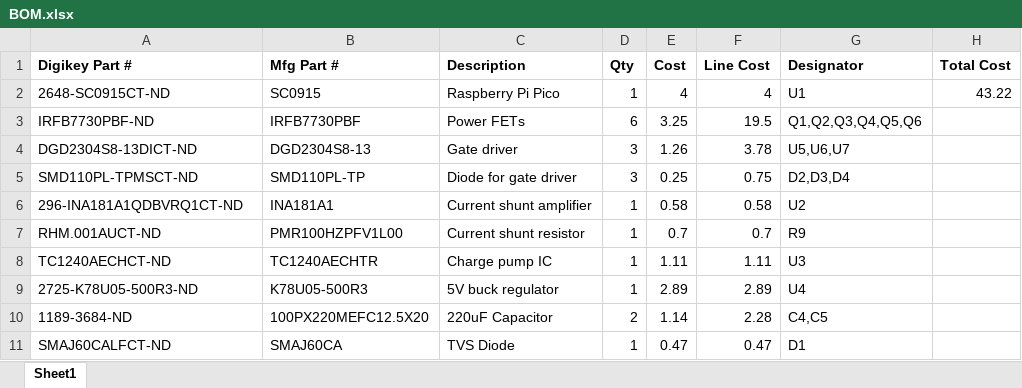
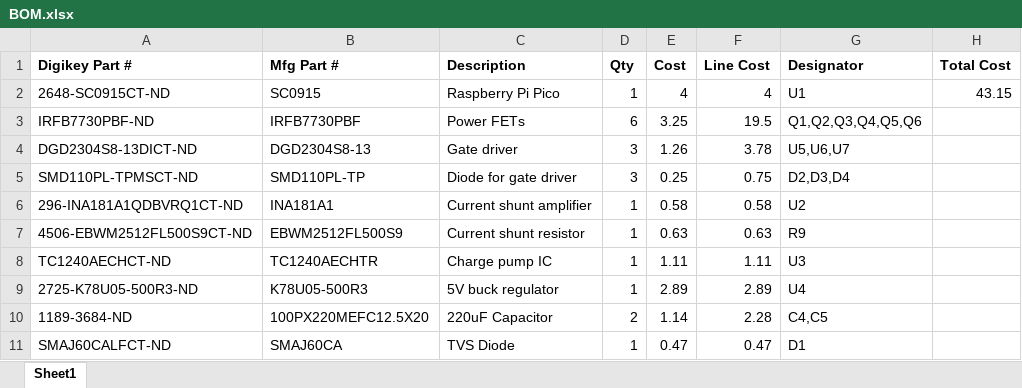
Before and after one commit to pgrady3/EasyController3, an Excel workbook: board/BOM.xlsx, sheet Sheet1, drawn as a sheet; only a part is shown; values as stored, in another font and other column widths than the file's, no borders; removed rows and columns are numbered as before the commit, all else as after; the diff names each change by its address in the sheet, - before the commit and + after, or states it on an @@ line.

```diff
--- a/board/BOM.xlsx (sheet Sheet1)
+++ b/board/BOM.xlsx (sheet Sheet1)
-H2 (Total Cost): 43.22
+H2 (Total Cost): 43.15
-row 7: RHM.001AUCT-ND | PMR100HZPFV1L00 | Current shunt resistor | 1 | 0.7 | 0.7 | R9
+row 7: 4506-EBWM2512FL500S9CT-ND | EBWM2512FL500S9 | Current shunt resistor | 1 | 0.63 | 0.63 | R9
```
Also changed, not shown: 1 other file.
